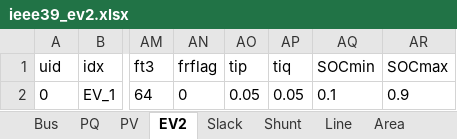
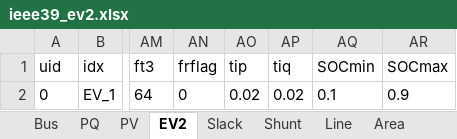
Before and after one commit to jinningwang/andes, an Excel workbook: jwang/case/ieee39_ev2.xlsx, sheet EV2, drawn as a sheet; only a part is shown, gaps mark what is left out; values as stored, in another font and other column widths than the file's, no borders; the diff names each change by its address in the sheet, - before the commit and + after, or states it on an @@ line.

```diff
--- a/jwang/case/ieee39_ev2.xlsx (sheet EV2)
+++ b/jwang/case/ieee39_ev2.xlsx (sheet EV2)
-AO2 (tip): 0.05
+AO2 (tip): 0.02
-AP2 (tiq): 0.05
+AP2 (tiq): 0.02
```
Also changed, not shown: sheet TGOV1N, sheet PQ, 3 other files.
